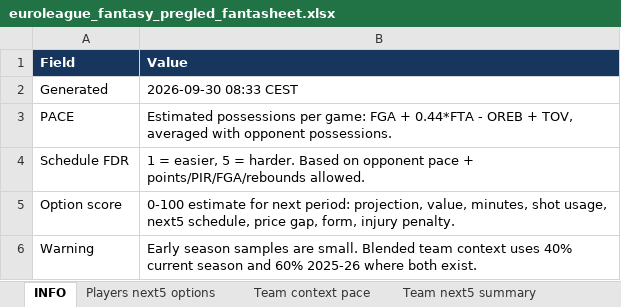
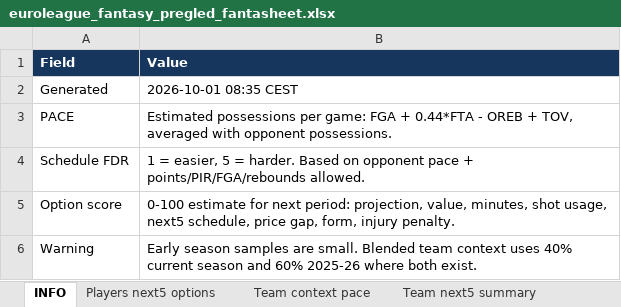
Before and after one commit to stefanczv9/fantasy-edge-iq, an Excel workbook: euroleague_fantasy_pregled_fantasheet.xlsx, sheet INFO, drawn as a sheet; values as stored, in another font and other column widths than the file's, no borders; the diff names each change by its address in the sheet, - before the commit and + after, or states it on an @@ line.

```diff
--- a/euroleague_fantasy_pregled_fantasheet.xlsx (sheet INFO)
+++ b/euroleague_fantasy_pregled_fantasheet.xlsx (sheet INFO)
-B2 (Value): 2026-09-30 08:33 CEST
+B2 (Value): 2026-10-01 08:35 CEST
```
Also changed, not shown: sheet Players next5 options, sheet Team next5 detail, sheet Allow OREB, sheet Allow DREB, sheet Most FGA teams, sheet Allow FGA, 4 more sheets, euroleague_fantasy_pregled.xlsx, 55 other files.
